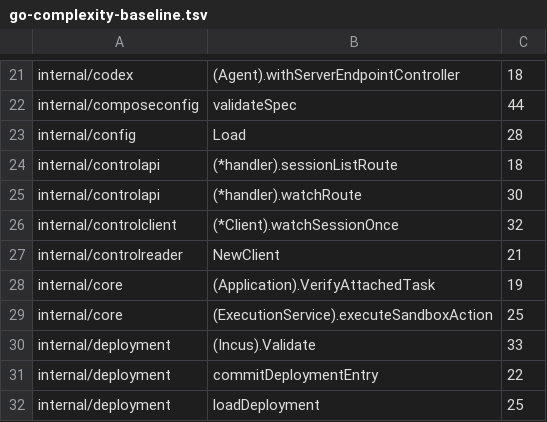
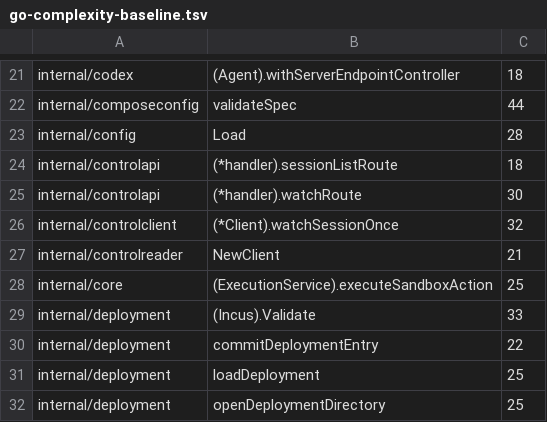
Before and after one commit to aphronio/dorf, a TSV file: .quality/go-complexity-baseline.tsv, drawn as a sheet; only a part is shown, gaps mark what is left out; the shorter side is filled out with more unchanged rows.

Commit message:
refactor(core): remove obsolete lifecycle task repair
Validate committed task identity without self-attachment or predecessor replay.
Remove unused fact, wake and manual hold APIs while retaining atomic scheduling,
maintenance ownership, retry receipts and effect fences.

Record scoped native Session verification and the deferred backup discussion.

Validated with mise run check, docs:check and a disposable Incus/Codex
upgrade, rollback, continuation and cleanup proof.

```diff
--- a/.quality/go-complexity-baseline.tsv
+++ b/.quality/go-complexity-baseline.tsv
@@ -27,3 +27,2 @@ internal/controlclient	(*Client).watchSessionOnce	32
 internal/controlreader	NewClient	21
-internal/core	(Application).VerifyAttachedTask	19
 internal/core	(ExecutionService).executeSandboxAction	25
```
Also changed, not shown: 28 other files.
